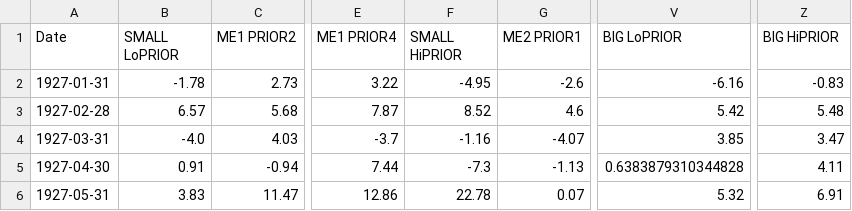
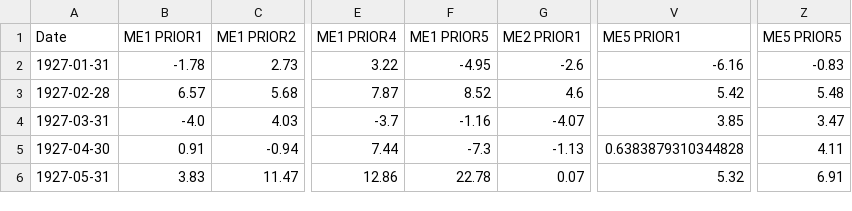
Before and after one commit to andreas-eklundh/Asset_allocation, a CSV file: Data_clean/25_Portfolios_ME_Prior_12_2_returns.csv, drawn as a sheet; only a part is shown, gaps mark what is left out; the diff names each change by its address in the sheet, - before the commit and + after, or states it on an @@ line.

```diff
--- a/Data_clean/25_Portfolios_ME_Prior_12_2_returns.csv
+++ b/Data_clean/25_Portfolios_ME_Prior_12_2_returns.csv
-B1: SMALL LoPRIOR
+B1: ME1 PRIOR1
-F1: SMALL HiPRIOR
+F1: ME1 PRIOR5
-V1: BIG LoPRIOR
+V1: ME5 PRIOR1
-Z1: BIG HiPRIOR
+Z1: ME5 PRIOR5
```
Also changed, not shown: 3 other files.
